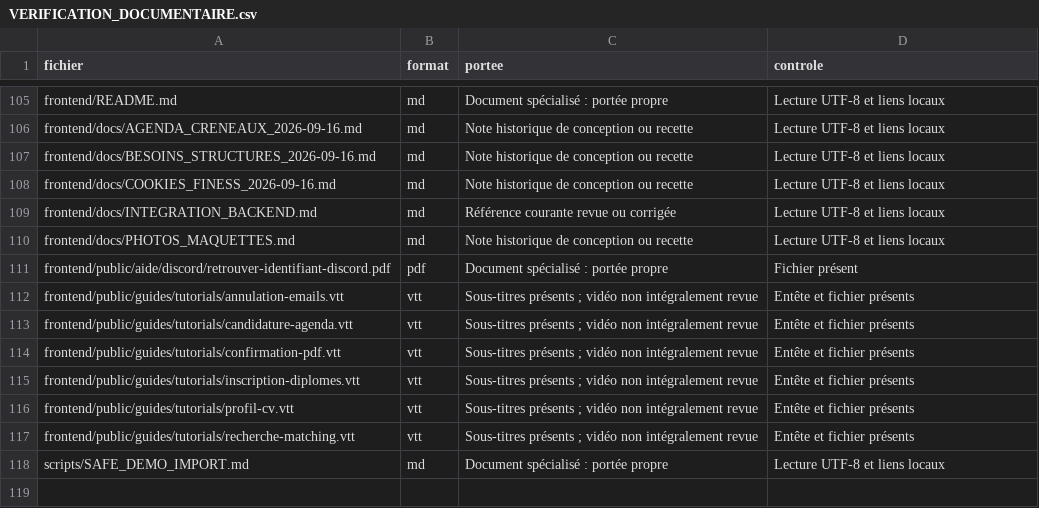
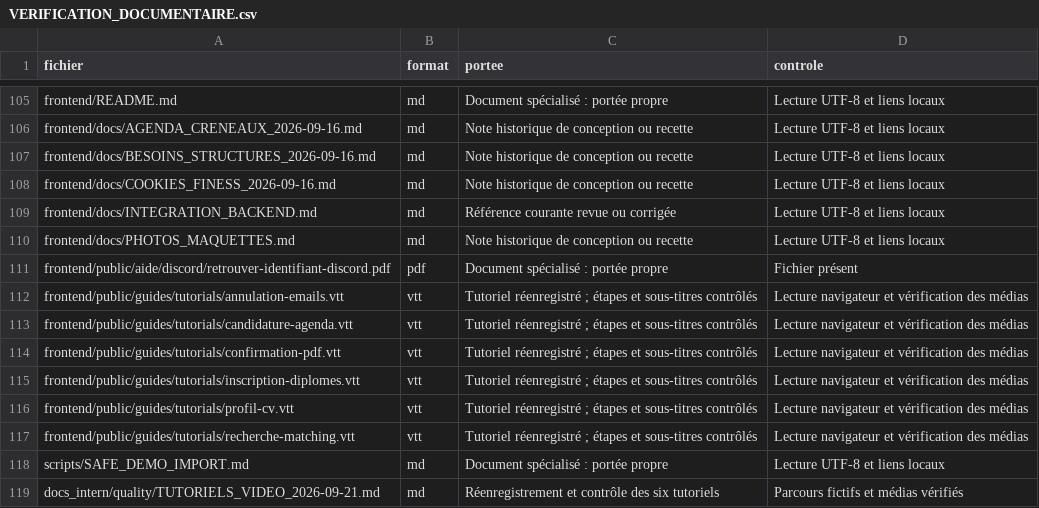
Before and after one commit to lebretyves/Infimactch_Prod, a CSV file: docs_intern/rendu/VERIFICATION_DOCUMENTAIRE.csv, drawn as a sheet; only a part is shown, gaps mark what is left out.

Commit message:
Refresh six video tutorials and optional Discord onboarding guide

```diff
--- a/docs_intern/rendu/VERIFICATION_DOCUMENTAIRE.csv
+++ b/docs_intern/rendu/VERIFICATION_DOCUMENTAIRE.csv
@@ -111,8 +111,9 @@ frontend/docs/PHOTOS_MAQUETTES.md,md,Note historique de conception ou recette,Le
 frontend/public/aide/discord/retrouver-identifiant-discord.pdf,pdf,Document spécialisé : portée propre,Fichier présent
-frontend/public/guides/tutorials/annulation-emails.vtt,vtt,Sous-titres présents ; vidéo non intégralement revue,Entête et fichier présents
-frontend/public/guides/tutorials/candidature-agenda.vtt,vtt,Sous-titres présents ; vidéo non intégralement revue,Entête et fichier présents
-frontend/public/guides/tutorials/confirmation-pdf.vtt,vtt,Sous-titres présents ; vidéo non intégralement revue,Entête et fichier présents
-frontend/public/guides/tutorials/inscription-diplomes.vtt,vtt,Sous-titres présents ; vidéo non intégralement revue,Entête et fichier présents
-frontend/public/guides/tutorials/profil-cv.vtt,vtt,Sous-titres présents ; vidéo non intégralement revue,Entête et fichier présents
-frontend/public/guides/tutorials/recherche-matching.vtt,vtt,Sous-titres présents ; vidéo non intégralement revue,Entête et fichier présents
+frontend/public/guides/tutorials/annulation-emails.vtt,vtt,Tutoriel réenregistré ; étapes et sous-titres contrôlés,Lecture navigateur et vérification des médias
+frontend/public/guides/tutorials/candidature-agenda.vtt,vtt,Tutoriel réenregistré ; étapes et sous-titres contrôlés,Lecture navigateur et vérification des médias
+frontend/public/guides/tutorials/confirmation-pdf.vtt,vtt,Tutoriel réenregistré ; étapes et sous-titres contrôlés,Lecture navigateur et vérification des médias
+frontend/public/guides/tutorials/inscription-diplomes.vtt,vtt,Tutoriel réenregistré ; étapes et sous-titres contrôlés,Lecture navigateur et vérification des médias
+frontend/public/guides/tutorials/profil-cv.vtt,vtt,Tutoriel réenregistré ; étapes et sous-titres contrôlés,Lecture navigateur et vérification des médias
+frontend/public/guides/tutorials/recherche-matching.vtt,vtt,Tutoriel réenregistré ; étapes et sous-titres contrôlés,Lecture navigateur et vérification des médias
 scripts/SAFE_DEMO_IMPORT.md,md,Document spécialisé : portée propre,Lecture UTF-8 et liens locaux
+docs_intern/quality/TUTORIELS_VIDEO_2026-09-21.md,md,Réenregistrement et contrôle des six tutoriels,Parcours fictifs et médias vérifiés
```
Also changed, not shown: 28 other files.
